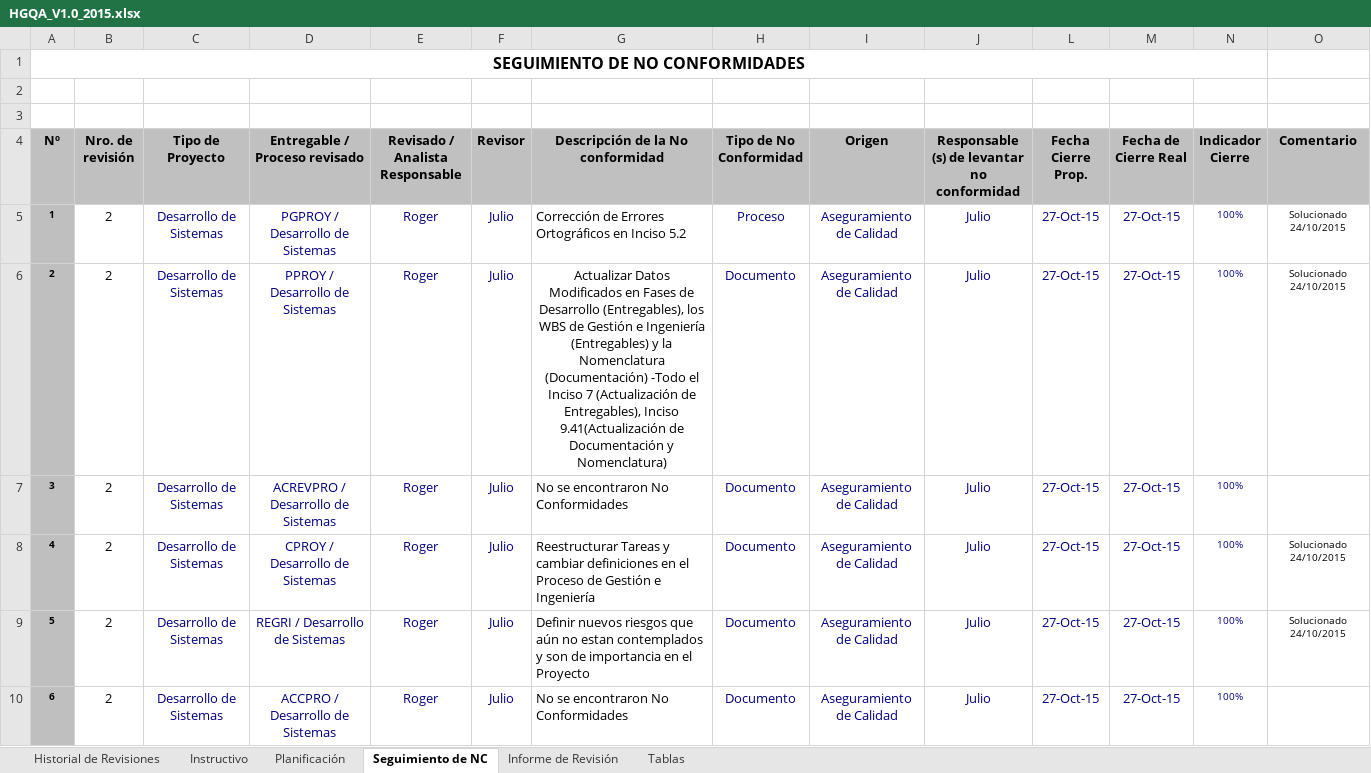
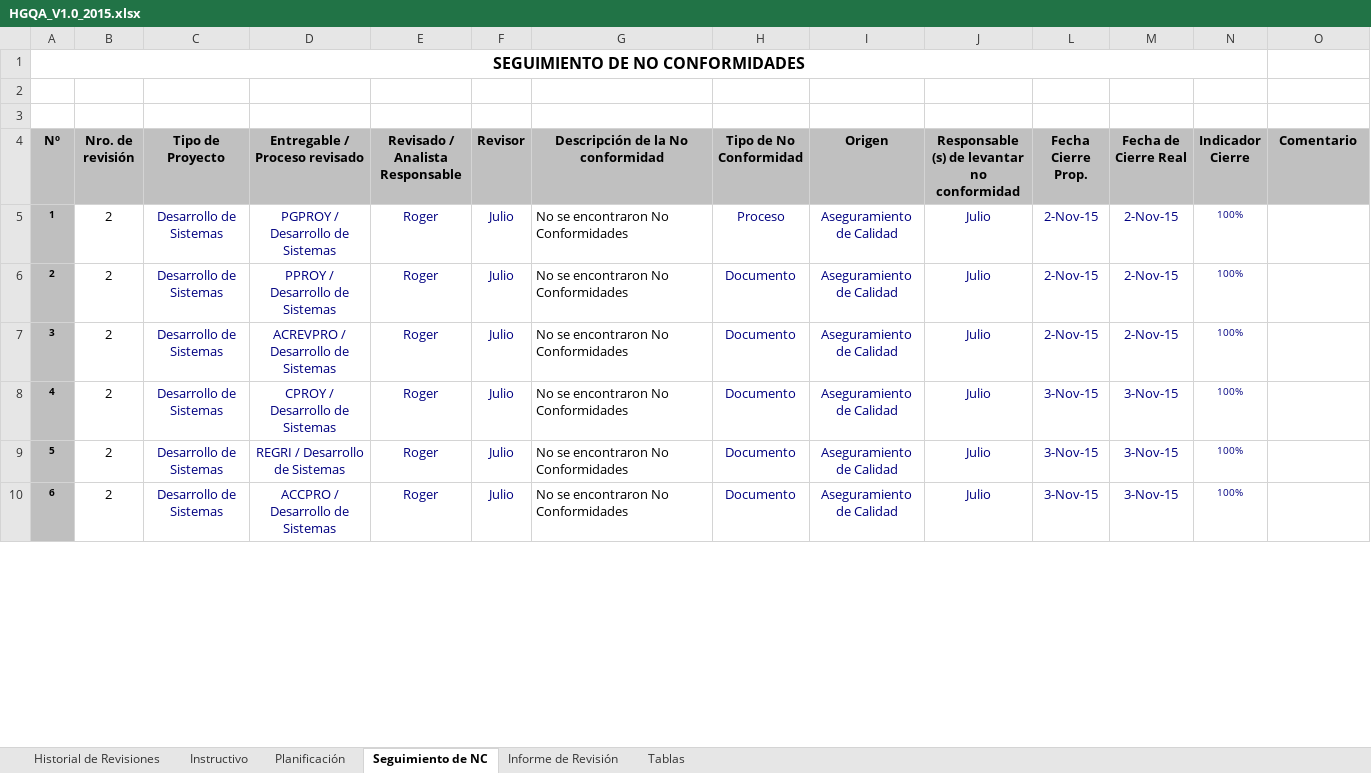
Before and after one commit to lowrider80/UTP-GPS-ALARM, an Excel workbook: Area_de_Proceso-_PPQA/HGQA/HGQA_V1.0_2015.xlsx, sheet Seguimiento de NC, drawn as a sheet; only a part is shown; values as stored, in another font and other column widths than the file's, no borders; charts and pictures and conditional formats not drawn; the diff covers the shown part only; the diff names each change by its address in the sheet, - before the commit and + after, or states it on an @@ line.

```diff
--- a/Area_de_Proceso-_PPQA/HGQA/HGQA_V1.0_2015.xlsx (sheet Seguimiento de NC)
+++ b/Area_de_Proceso-_PPQA/HGQA/HGQA_V1.0_2015.xlsx (sheet Seguimiento de NC)
-G5 (Descripción de la No conformidad): Corrección de Errores Ortográficos en Inciso 5.2
+G5 (Descripción de la No conformidad): No se encontraron No Conformidades
-L5:L7 (Fecha Cierre Prop.): 27-Oct-15
+L5:L7 (Fecha Cierre Prop.): 2-Nov-15
-M5:M7 (Fecha de Cierre Real): 27-Oct-15
+M5:M7 (Fecha de Cierre Real): 2-Nov-15
-O5:O6 (Comentario): Solucionado 24/10/2015
+O5:O6 (Comentario): (empty)
-G6 (Descripción de la No conformidad): Actualizar Datos Modificados en Fases de Desarrollo (Entregables), los WBS de Gestión e Ingeniería (Entregables) y la Nomenclatura (Documentación) -Todo el Inciso 7 (Actualización de Entregables), Inciso 9.41(Actualización de Documentación y Nomenclatura)
+G6 (Descripción de la No conformidad): No se encontraron No Conformidades
-G6 alignment: center
+G6 alignment: left
-G8 (Descripción de la No conformidad): Reestructurar Tareas y cambiar definiciones en el Proceso de Gestión e Ingeniería
+G8 (Descripción de la No conformidad): No se encontraron No Conformidades
-L8:L10 (Fecha Cierre Prop.): 27-Oct-15
+L8:L10 (Fecha Cierre Prop.): 3-Nov-15
-M8:M10 (Fecha de Cierre Real): 27-Oct-15
+M8:M10 (Fecha de Cierre Real): 3-Nov-15
-O8:O9 (Comentario): Solucionado 24/10/2015
+O8:O9 (Comentario): (empty)
-G9 (Descripción de la No conformidad): Definir nuevos riesgos que aún no estan contemplados y son de importancia en el Proyecto
+G9 (Descripción de la No conformidad): No se encontraron No Conformidades
```
Also changed, not shown: 130 edited cells elsewhere in this sheet, sheet Planificación, sheet Informe de Revisión, charts or pictures.
